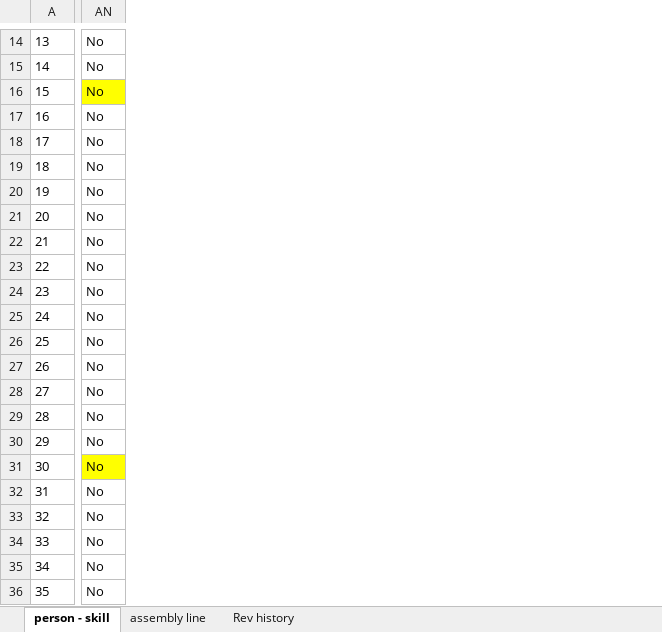
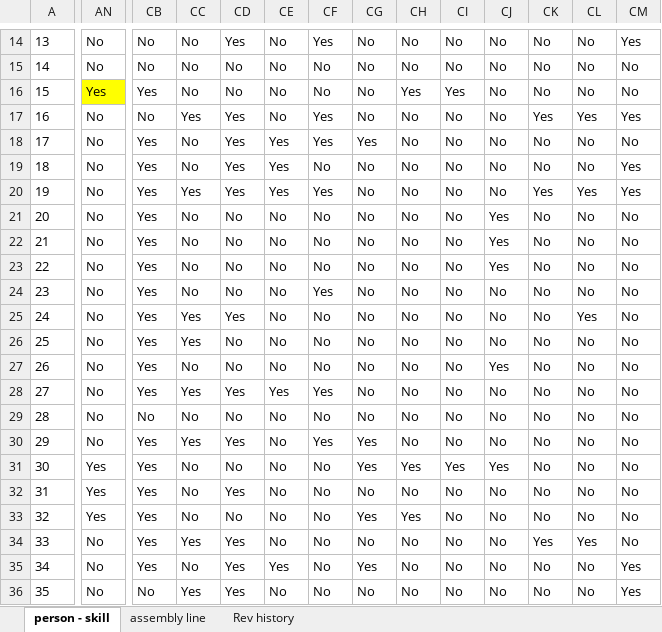
Before and after one commit to meetmunshi/meetmunshi.github.io, an Excel workbook: backend/seed_data.xlsx, sheet person - skill, drawn as a sheet; only a part is shown, gaps mark what is left out; values as stored, in another font and other column widths than the file's, no borders; table styles not drawn; the diff covers the shown part only; the diff names each change by its address in the sheet, - before the commit and + after, or states it on an @@ line.

```diff
--- a/backend/seed_data.xlsx (sheet person - skill)
+++ b/backend/seed_data.xlsx (sheet person - skill)
+column CB, rows 14-36: No | No | Yes | No | Yes | Yes | Yes | Yes | Yes | Yes | Yes | Yes | Yes | Yes | Yes | No | Yes | Yes | Yes | Yes | Yes | Yes | No
+column CC, rows 14-36: No | No | No | Yes | No | No | Yes | No | No | No | No | Yes | Yes | No | Yes | No | Yes | No | No | No | Yes | No | Yes
+column CD, rows 14-36: Yes | No | No | Yes | Yes | Yes | Yes | No | No | No | No | Yes | No | No | Yes | No | Yes | No | Yes | No | Yes | Yes | Yes
+column CE, rows 14-36: No | No | No | No | Yes | Yes | Yes | No | No | No | No | No | No | No | Yes | No | No | No | No | No | No | Yes | No
+column CF, rows 14-36: Yes | No | No | Yes | Yes | No | Yes | No | No | No | Yes | No | No | No | Yes | No | Yes | No | No | No | No | No | No
+column CG, rows 14-36: No | No | No | No | Yes | No | No | No | No | No | No | No | No | No | No | No | Yes | Yes | No | Yes | No | Yes | No
+column CH, rows 14-36: No | No | Yes | No | No | No | No | No | No | No | No | No | No | No | No | No | No | Yes | No | Yes | No | No | No
+column CI, rows 14-36: No | No | Yes | No | No | No | No | No | No | No | No | No | No | No | No | No | No | Yes | No | No | No | No | No
+column CJ, rows 14-36: No | No | No | No | No | No | No | Yes | Yes | Yes | No | No | No | Yes | No | No | No | Yes | No | No | No | No | No
+column CK, rows 14-36: No | No | No | Yes | No | No | Yes | No | No | No | No | No | No | No | No | No | No | No | No | No | Yes | No | No
+column CL, rows 14-36: No | No | No | Yes | No | No | Yes | No | No | No | No | Yes | No | No | No | No | No | No | No | No | Yes | No | No
+column CM, rows 14-36: Yes | No | No | Yes | No | Yes | Yes | No | No | No | No | No | No | No | No | No | No | No | No | No | No | Yes | Yes
-AN16: No
+AN16: Yes
-AN31:AN33: No
+AN31:AN33: Yes
-AN31 fill: #FFFF00
+AN31 fill: none
```
Also changed, not shown: 49 added rows, 5 added columns, 88 edited cells and cell formats elsewhere in this sheet, sheet assembly line, sheet Rev history.
